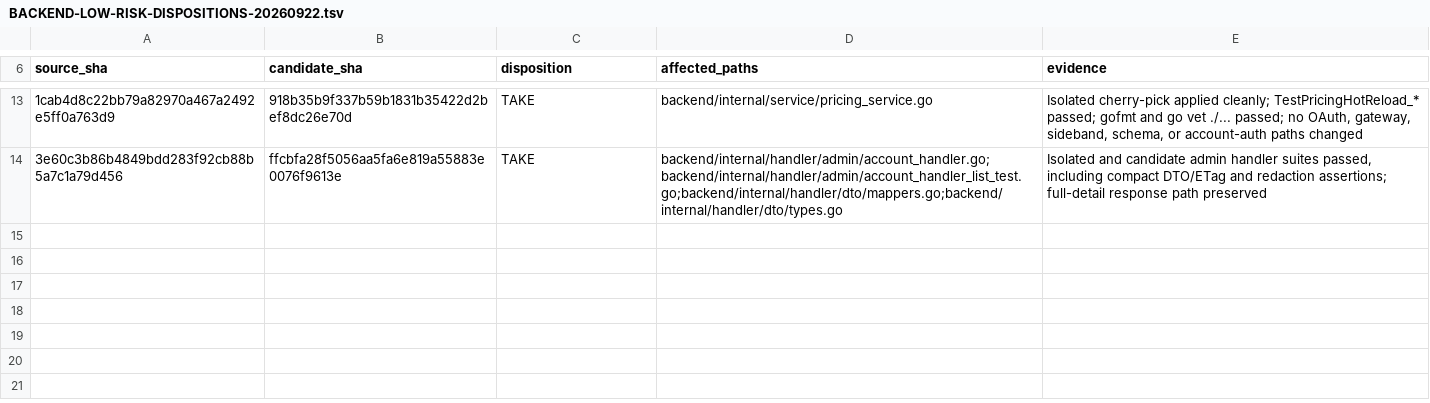
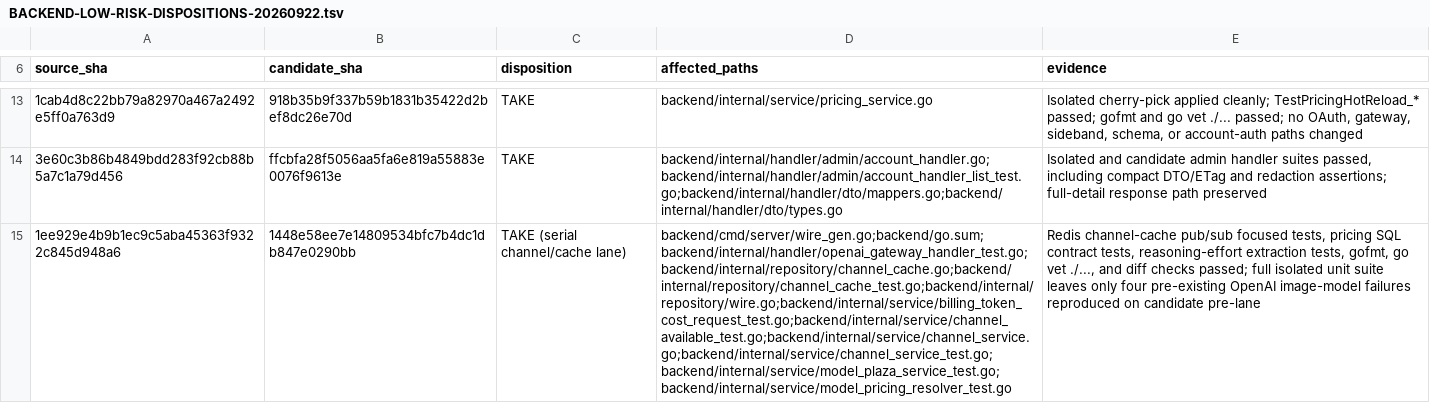
Before and after one commit to Open-Computer-AI/inferno, a TSV file: docs/superpowers/analysis/BACKEND-LOW-RISK-DISPOSITIONS-20260922.tsv, drawn as a sheet; only a part is shown, gaps mark what is left out; the diff names each change by its address in the sheet, - before the commit and + after, or states it on an @@ line.

Commit message:
docs: record channel cache lane

```diff
--- a/docs/superpowers/analysis/BACKEND-LOW-RISK-DISPOSITIONS-20260922.tsv
+++ b/docs/superpowers/analysis/BACKEND-LOW-RISK-DISPOSITIONS-20260922.tsv
+row 15: 1ee929e4b9b1ec9c5aba45363f9322c845d948a6 | 1448e58ee7e14809534bfc7b4dc1db847e0290bb | TAKE (serial channel/cache lane) | backend/cmd/server/wire_gen.go;backend/go.sum;backend/internal/handler/openai_gateway_handler_test.go;backend/internal/repository/channel_cache.go;backend/internal/repository/channel_cache_test.go;backend/internal/repository/wire.go;backend/internal/service/billing_token_cost_request_test.go;backend/internal/service/channel_available_test.go;backend/internal/service/channel_service.go;backend/internal/service/channel_service_test.go;backend/internal/service/model_plaza_service_test.go;backend/internal/service/model_pricing_resolver_test.go | Redis channel-cache pub/sub focused tests, pricing SQL contract tests, reasoning-effort extraction tests, gofmt, go vet ./..., and diff checks passed; full isolated unit suite leaves only four pre-existing OpenAI image-model failures reproduced on candidate pre-lane
```
Also changed, not shown: 1 other file.
